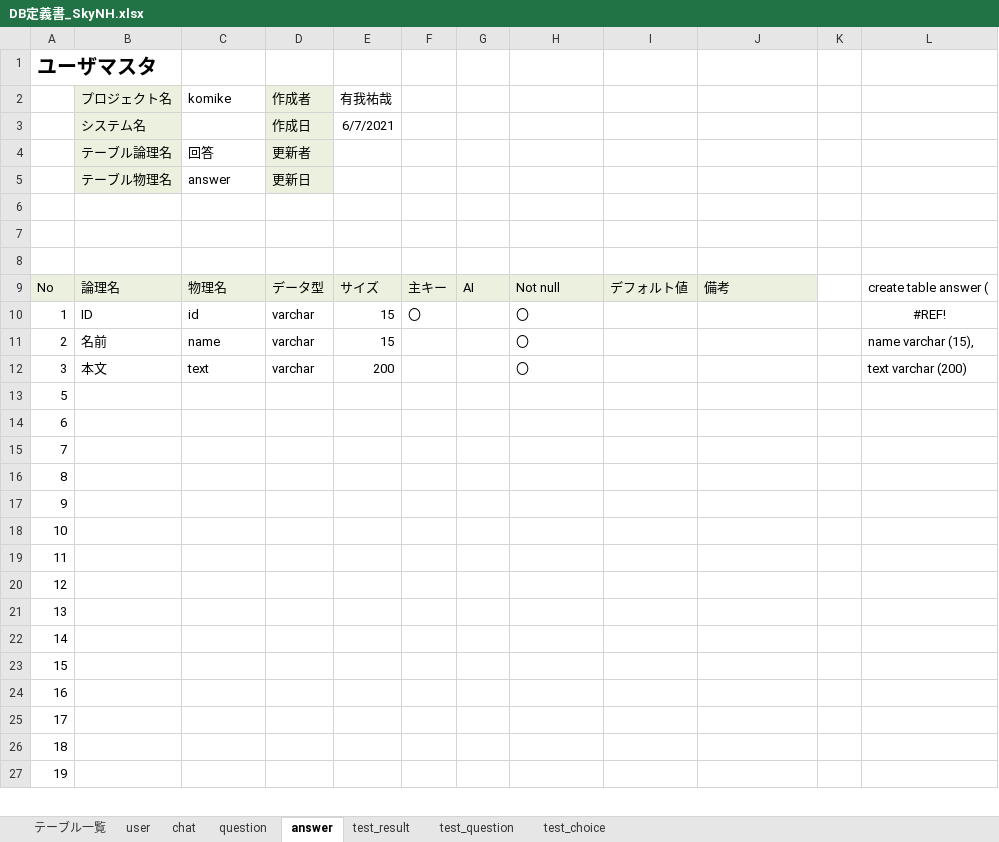
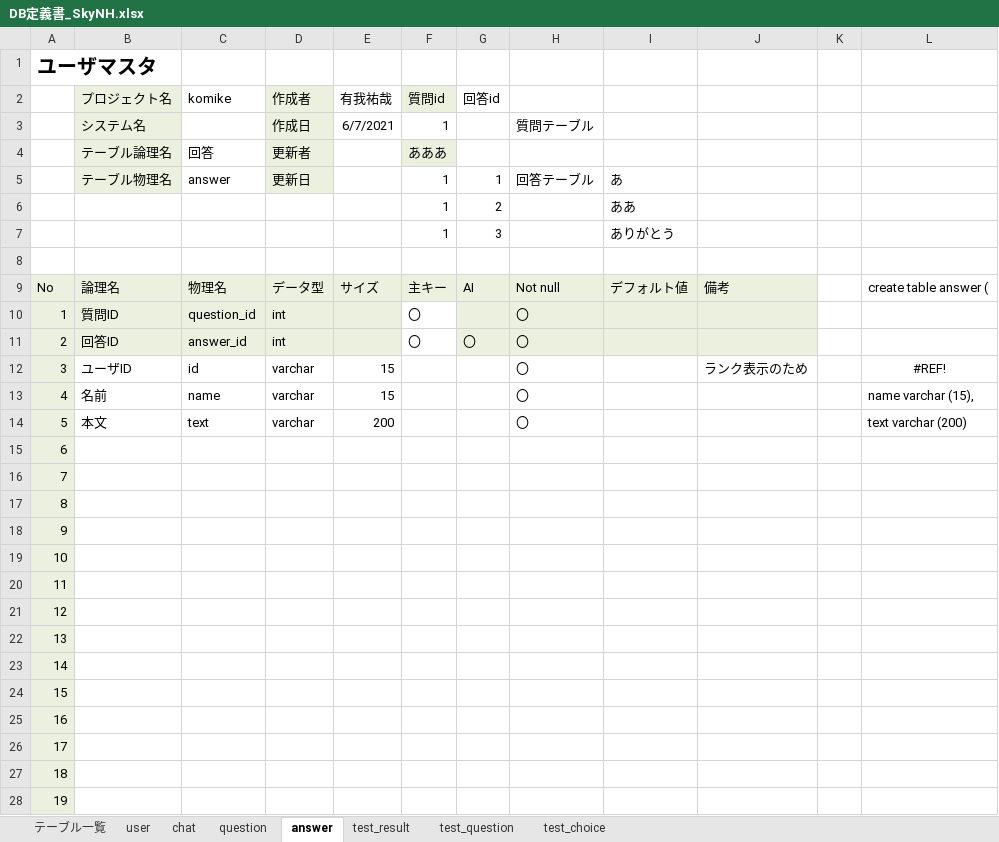
Before and after one commit to DOJO-2021/C-2, an Excel workbook: documents/DB定義書_SkyNH.xlsx, sheet answer, drawn as a sheet; only a part is shown; values as stored, in another font and other column widths than the file's, no borders; removed rows and columns are numbered as before the commit, all else as after; the diff covers the shown part only; the diff names each change by its address in the sheet, - before the commit and + after, or states it on an @@ line.

```diff
--- a/documents/DB定義書_SkyNH.xlsx (sheet answer)
+++ b/documents/DB定義書_SkyNH.xlsx (sheet answer)
-F2: (empty)
+F2: 質問id
-F2 fill: none
+F2 fill: #EBF1DE
-G2: (empty)
+G2: 回答id
-F3 (質問id): (empty)
+F3 (質問id): 1
-H3: (empty)
+H3: 質問テーブル
-F4 (質問id): (empty)
+F4 (質問id): あああ
-F4 fill: none
+F4 fill: #EBF1DE
-row 5:  | テーブル物理名 | answer | 更新日
-row 5: (empty)
+row 5:  | テーブル物理名 | answer | 更新日 |  | 1 | 1 | 回答テーブル | あ
-B5 fill: none
+B5 fill: #EBF1DE
-D5 fill: none
+D5 fill: #EBF1DE
-row 6: (empty)
+row 6:  |  |  |  |  | 1 | 2 |  | ああ
+row 7:  |  |  |  |  | 1 | 3 |  | ありがとう
-A10:E10 fill: none
+A10:E10 fill: #EBF1DE
-B10 (プロジェクト名): ID
+B10 (プロジェクト名): 質問ID
-C10 (komike): id
+C10 (komike): question_id
-D10 (作成者): varchar
+D10 (作成者): int
-E10 (有我祐哉): 15
+E10 (有我祐哉): (empty)
-G10:J10 fill: none
+G10:J10 fill: #EBF1DE
-L10: #REF!
+L10: (empty)
+row 11: 2 | 回答ID | answer_id | int |  | 〇 | 〇 | 〇
+row 12: 3 | ユーザID | id | varchar | 15 |  |  | 〇 |  | ランク表示のため |  | #REF!
-A13: 2
+A13: 4
-A13:A14 fill: none
+A13:A14 fill: #EBF1DE
-A14: 3
+A14: 5
-row 13: 5
-A15:A28 fill: none
+A15:A28 fill: #EBF1DE
```
Also changed, not shown: 1 added row and cell formats elsewhere in this sheet, sheet test_result, sheet chat, sheet question, sheet test_choice, sheet test_question, formulas that keep their value.
